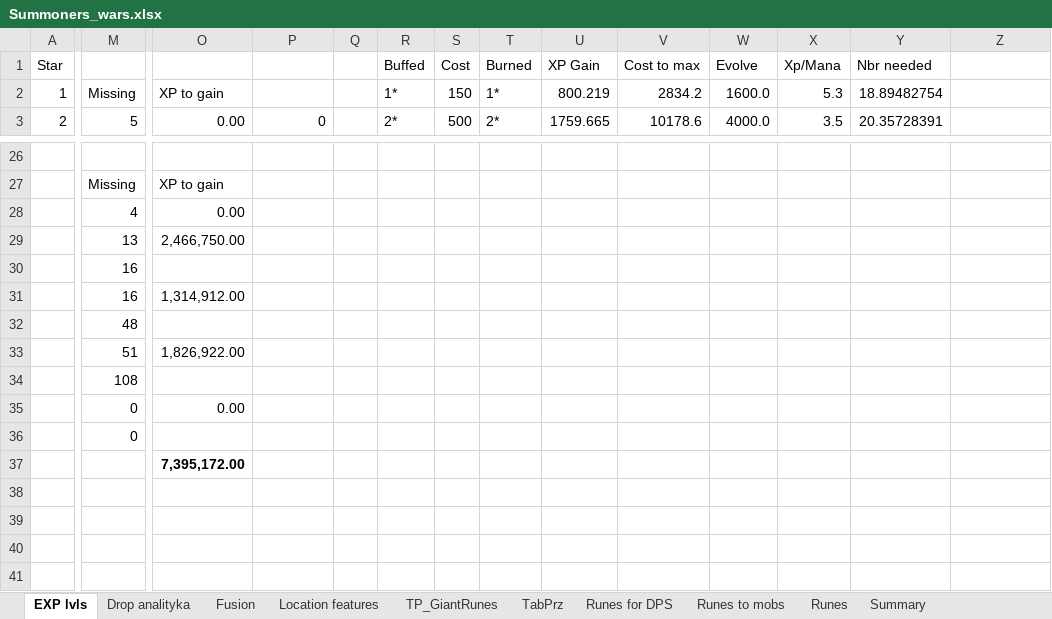
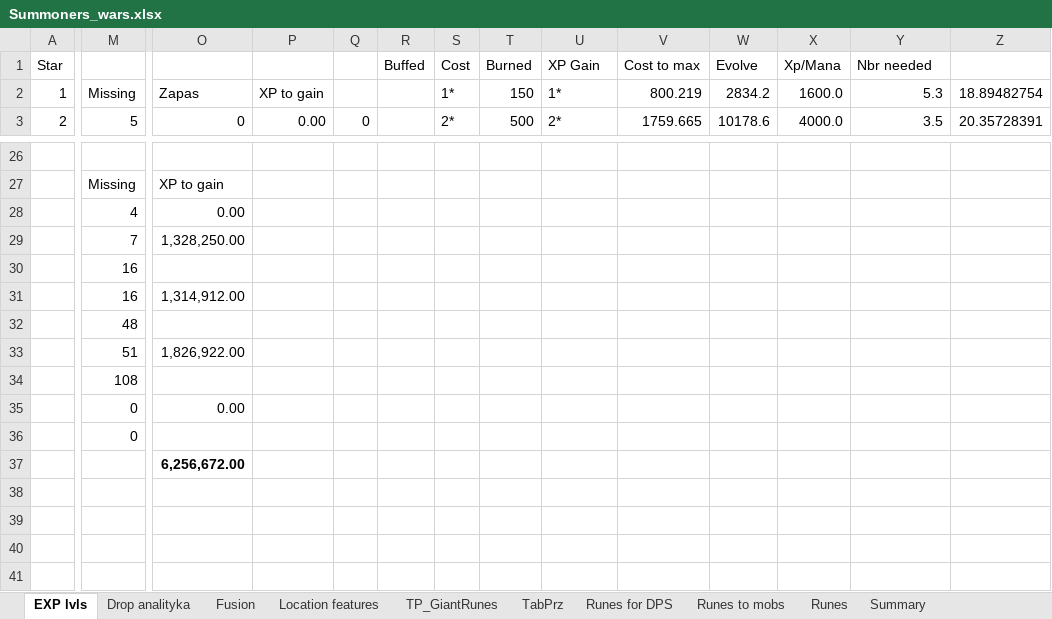
Before and after one commit to mariusz1976/mmorpg, an Excel workbook: Summoners_wars.xlsx, sheet EXP lvls, drawn as a sheet; only a part is shown, gaps mark what is left out; values as stored, in another font and other column widths than the file's, no borders; table styles not drawn; the diff covers the shown part only; the diff names each change by its address in the sheet, - before the commit and + after, or states it on an @@ line.

```diff
--- a/Summoners_wars.xlsx (sheet EXP lvls)
+++ b/Summoners_wars.xlsx (sheet EXP lvls)
-O2: XP to gain
+O2: Zapas
-P2: (empty)
+P2: XP to gain
-R2 (Buffed): 1*
+R2 (Buffed): (empty)
-S2 (Cost): 150
+S2 (Cost): 1*
-T2 (Burned): 1*
+T2 (Burned): 150
-U2 (XP Gain): 800.219
+U2 (XP Gain): 1*
-V2 (Cost to max): 2834.2
+V2 (Cost to max): 800.219
-W2 (Evolve): 1600.0
+W2 (Evolve): 2834.2
-X2 (Xp/Mana): 5.3
+X2 (Xp/Mana): 1600.0
-Y2 (Nbr needed): 18.89482754
+Y2 (Nbr needed): 5.3
-Z2: (empty)
+Z2: 18.89482754
-O3: 0.00
+O3: 0
-P3: 0
+P3: 0.00
-Q3: (empty)
+Q3: 0
-R3 (Buffed): 2*
+R3 (Buffed): (empty)
-S3 (Cost): 500
+S3 (Cost): 2*
-T3 (Burned): 2*
+T3 (Burned): 500
-U3 (XP Gain): 1759.665
+U3 (XP Gain): 2*
-V3 (Cost to max): 10178.6
+V3 (Cost to max): 1759.665
-W3 (Evolve): 4000.0
+W3 (Evolve): 10178.6
-X3 (Xp/Mana): 3.5
+X3 (Xp/Mana): 4000.0
-Y3 (Nbr needed): 20.35728391
+Y3 (Nbr needed): 3.5
-Z3: (empty)
+Z3: 20.35728391
-M29: 13
+M29: 7
-O29: 2,466,750.00
+O29: 1,328,250.00
-O37: 7,395,172.00
+O37: 6,256,672.00
```
Also changed, not shown: 1 added row, 1 removed row and 67 edited cells elsewhere in this sheet, sheet Drop analityka, sheet Summary, sheet Location features, sheet Fusion, sheet TabPrz, sheet TP_GiantRunes, formulas that keep their value, hidden cells.
